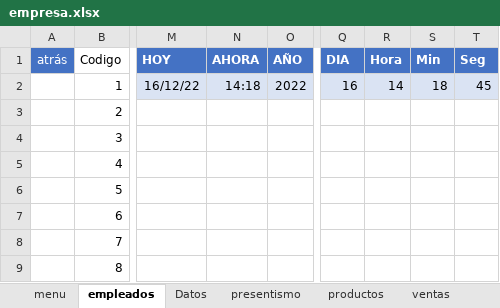
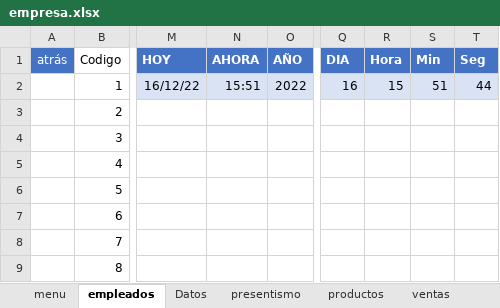
Before and after one commit to C215714N/EducacionIT, an Excel workbook: empresa.xlsx, sheet empleados, drawn as a sheet; only a part is shown, gaps mark what is left out; values as stored, in another font and other column widths than the file's, no borders; charts and pictures and table styles not drawn; the diff names each change by its address in the sheet, - before the commit and + after, or states it on an @@ line.

```diff
--- a/empresa.xlsx (sheet empleados)
+++ b/empresa.xlsx (sheet empleados)
-N2 (AHORA): 14:18
+N2 (AHORA): 15:51
-R2 (Hora): 14
+R2 (Hora): 15
-S2 (Min): 18
+S2 (Min): 51
-T2 (Seg): 45
+T2 (Seg): 44
```
Also changed, not shown: sheet productos, sheet Datos, sheet ventas, charts or pictures.
